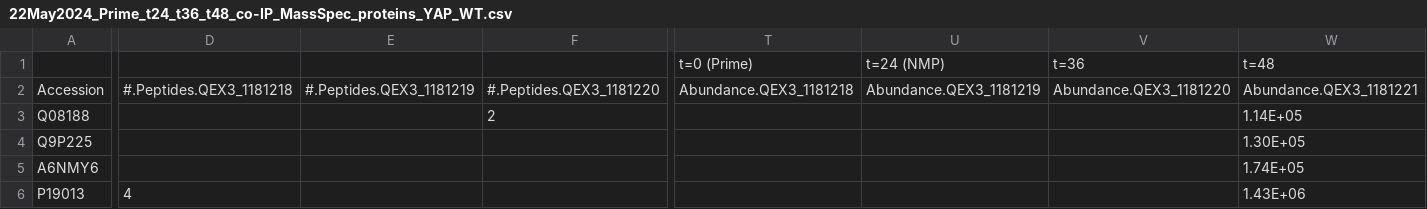
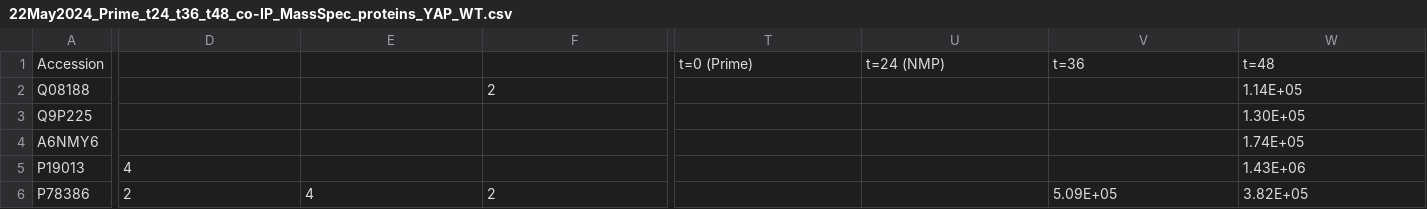
Before and after one commit to mvsanghvi/Hippo-Pathway-and-PSM-Formation, a CSV file: co-IP/22May2024_Prime_t24_t36_t48_co-IP_MassSpec_proteins_YAP_WT.csv, drawn as a sheet; only a part is shown, gaps mark what is left out; the shorter side is filled out with more unchanged rows; removed rows and columns are numbered as before the commit, all else as after; rows hold the shown columns only; the diff covers the shown part only; the diff names each change by its address in the sheet, - before the commit and + after, or states it on an @@ line.

```diff
--- a/co-IP/22May2024_Prime_t24_t36_t48_co-IP_MassSpec_proteins_YAP_WT.csv
+++ b/co-IP/22May2024_Prime_t24_t36_t48_co-IP_MassSpec_proteins_YAP_WT.csv
-row 1:  |  |  |  | t=0 (Prime) | t=24 (NMP) | t=36 | t=48
-D1: #.Peptides.QEX3_1181218
+D1: (empty)
-E1: #.Peptides.QEX3_1181219
+E1: (empty)
-F1: #.Peptides.QEX3_1181220
+F1: (empty)
-T1: Abundance.QEX3_1181218
+T1: t=0 (Prime)
-U1: Abundance.QEX3_1181219
+U1: t=24 (NMP)
-V1: Abundance.QEX3_1181220
+V1: t=36
-W1: Abundance.QEX3_1181221
+W1: t=48
```
Also changed, not shown: 13 edited cells elsewhere in this file, co-IP/17Jul2024_Prime_t24_t36_t48_co-IP_MassSpec_proteins_TAZ_WT.csv, 2 other files.
